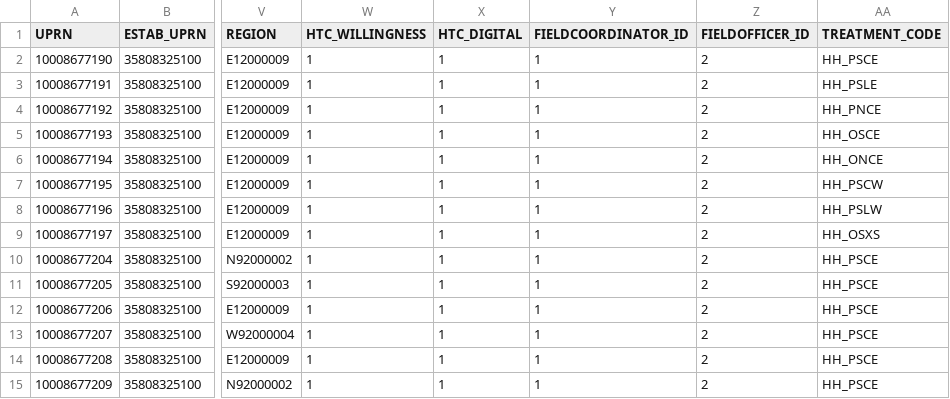
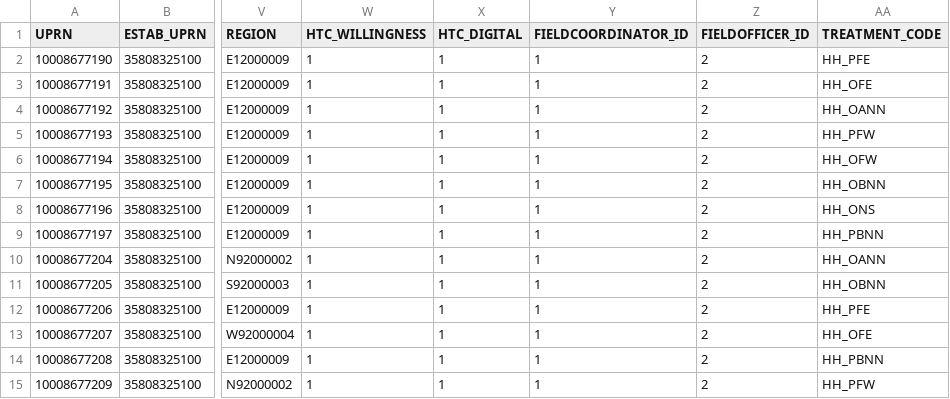
Before and after one commit to ONSdigital/census31-rm-acceptance-tests, a CSV file: resources/sample_files/sample_field_eligibility_cases.csv, drawn as a sheet; only a part is shown, gaps mark what is left out; the diff names each change by its address in the sheet, - before the commit and + after, or states it on an @@ line.

```diff
--- a/resources/sample_files/sample_field_eligibility_cases.csv
+++ b/resources/sample_files/sample_field_eligibility_cases.csv
-AA2 (TREATMENT_CODE): HH_PSCE
+AA2 (TREATMENT_CODE): HH_PFE
-AA3 (TREATMENT_CODE): HH_PSLE
+AA3 (TREATMENT_CODE): HH_OFE
-AA4 (TREATMENT_CODE): HH_PNCE
+AA4 (TREATMENT_CODE): HH_OANN
-AA5 (TREATMENT_CODE): HH_OSCE
+AA5 (TREATMENT_CODE): HH_PFW
-AA6 (TREATMENT_CODE): HH_ONCE
+AA6 (TREATMENT_CODE): HH_OFW
-AA7 (TREATMENT_CODE): HH_PSCW
+AA7 (TREATMENT_CODE): HH_OBNN
-AA8 (TREATMENT_CODE): HH_PSLW
+AA8 (TREATMENT_CODE): HH_ONS
-AA9 (TREATMENT_CODE): HH_OSXS
+AA9 (TREATMENT_CODE): HH_PBNN
-AA10 (TREATMENT_CODE): HH_PSCE
+AA10 (TREATMENT_CODE): HH_OANN
-AA11 (TREATMENT_CODE): HH_PSCE
+AA11 (TREATMENT_CODE): HH_OBNN
-AA12 (TREATMENT_CODE): HH_PSCE
+AA12 (TREATMENT_CODE): HH_PFE
-AA13 (TREATMENT_CODE): HH_PSCE
+AA13 (TREATMENT_CODE): HH_OFE
-AA14 (TREATMENT_CODE): HH_PSCE
+AA14 (TREATMENT_CODE): HH_PBNN
-AA15 (TREATMENT_CODE): HH_PSCE
+AA15 (TREATMENT_CODE): HH_PFW
```
Also changed, not shown: 1 other file.
